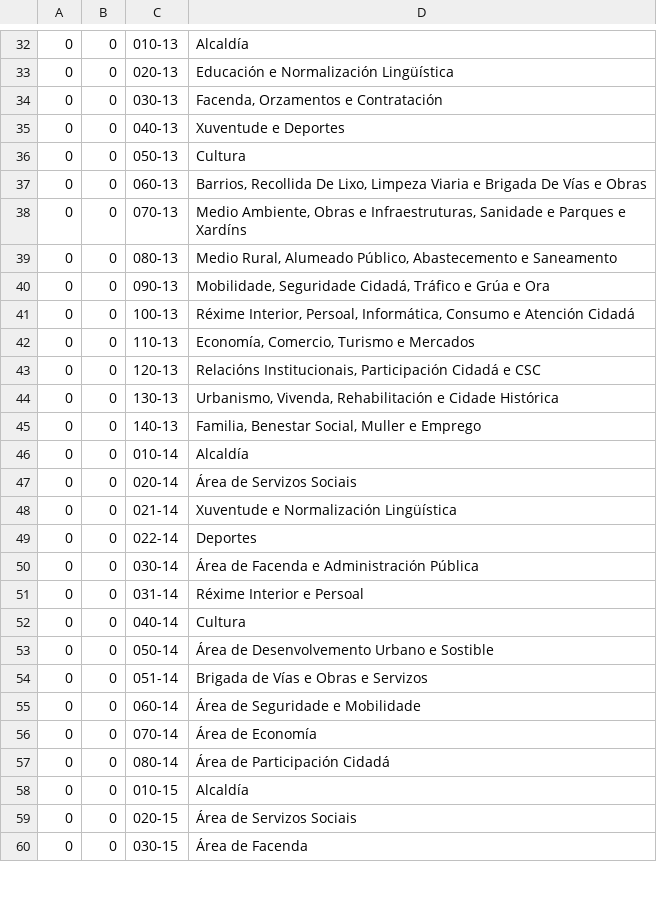
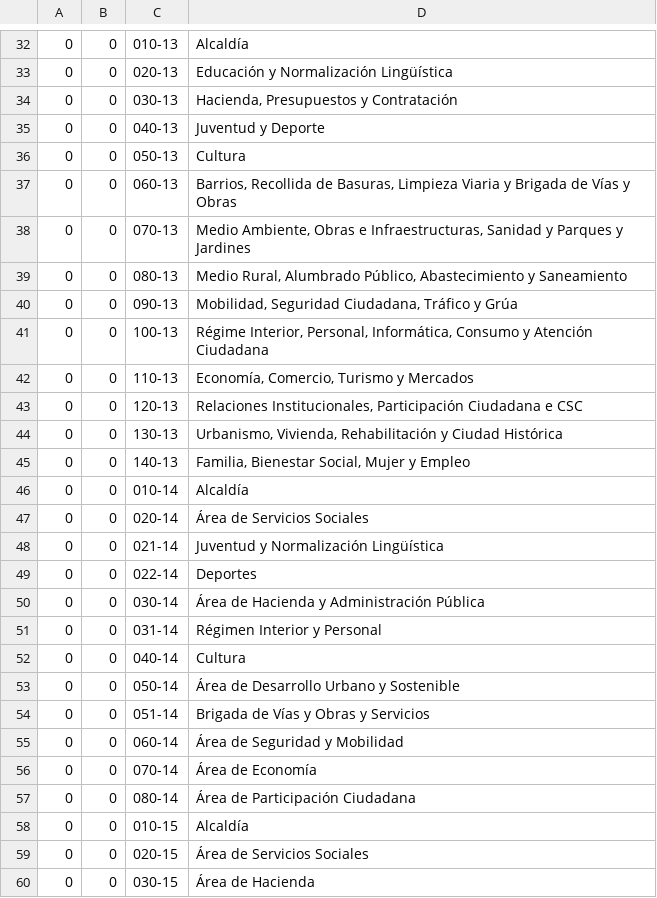
Before and after one commit to civio/presupuesto-santiago, a CSV file: data/es/clasificacion_organica.csv, drawn as a sheet; only a part is shown, gaps mark what is left out; the diff covers the shown part only.

Commit message:
Translate institutional categories to Spanish civio/presupuesto-management#255

```diff
--- a/data/es/clasificacion_organica.csv
+++ b/data/es/clasificacion_organica.csv
@@ -32,29 +32,29 @@
 0,0,010-13,Alcaldía
-0,0,020-13,Educación e Normalización Lingüística
-0,0,030-13,"Facenda, Orzamentos e Contratación"
-0,0,040-13,Xuventude e Deportes
+0,0,020-13,Educación y Normalización Lingüística
+0,0,030-13,"Hacienda, Presupuestos y Contratación"
+0,0,040-13,Juventud y Deporte
 0,0,050-13,Cultura
-0,0,060-13,"Barrios, Recollida De Lixo, Limpeza Viaria e Brigada De Vías e Obras"
-0,0,070-13,"Medio Ambiente, Obras e Infraestruturas, Sanidade e Parques e Xardíns"
-0,0,080-13,"Medio Rural, Alumeado Público, Abastecemento e Saneamento"
-0,0,090-13,"Mobilidade, Seguridade Cidadá, Tráfico e Grúa e Ora"
-0,0,100-13,"Réxime Interior, Persoal, Informática, Consumo e Atención Cidadá"
-0,0,110-13,"Economía, Comercio, Turismo e Mercados"
-0,0,120-13,"Relacións Institucionais, Participación Cidadá e CSC"
-0,0,130-13,"Urbanismo, Vivenda, Rehabilitación e Cidade Histórica"
-0,0,140-13,"Familia, Benestar Social, Muller e Emprego"
+0,0,060-13,"Barrios, Recollida de Basuras, Limpieza Viaria y Brigada de Vías y Obras"
+0,0,070-13,"Medio Ambiente, Obras e Infraestructuras, Sanidad y Parques y Jardines"
+0,0,080-13,"Medio Rural, Alumbrado Público, Abastecimiento y Saneamiento"
+0,0,090-13,"Mobilidad, Seguridad Ciudadana, Tráfico y Grúa"
+0,0,100-13,"Régime Interior, Personal, Informática, Consumo y Atención Ciudadana"
+0,0,110-13,"Economía, Comercio, Turismo y Mercados"
+0,0,120-13,"Relaciones Institucionales, Participación Ciudadana e CSC"
+0,0,130-13,"Urbanismo, Vivienda, Rehabilitación y Ciudad Histórica"
+0,0,140-13,"Familia, Bienestar Social, Mujer y Empleo"
 0,0,010-14,Alcaldía
-0,0,020-14,Área de Servizos Sociais
-0,0,021-14,Xuventude e Normalización Lingüística
+0,0,020-14,Área de Servicios Sociales
+0,0,021-14,Juventud y Normalización Lingüística
 0,0,022-14,Deportes
-0,0,030-14,Área de Facenda e Administración Pública
-0,0,031-14,Réxime Interior e Persoal
+0,0,030-14,Área de Hacienda y Administración Pública
+0,0,031-14,Régimen Interior y Personal
 0,0,040-14,Cultura
-0,0,050-14,Área de Desenvolvemento Urbano e Sostible
-0,0,051-14,Brigada de Vías e Obras e Servizos
-0,0,060-14,Área de Seguridade e Mobilidade
+0,0,050-14,Área de Desarrollo Urbano y Sostenible
+0,0,051-14,Brigada de Vías y Obras y Servicios
+0,0,060-14,Área de Seguridad y Mobilidad
 0,0,070-14,Área de Economía
-0,0,080-14,Área de Participación Cidadá
+0,0,080-14,Área de Participación Ciudadana
 0,0,010-15,Alcaldía
-0,0,020-15,Área de Servizos Sociais
-0,0,030-15,Área de Facenda
+0,0,020-15,Área de Servicios Sociales
+0,0,030-15,Área de Hacienda
```
Also changed, not shown: 38 edited cells elsewhere in this file.
